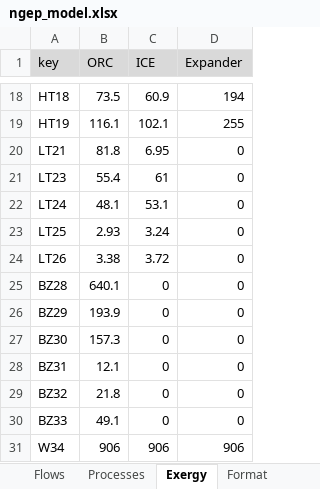
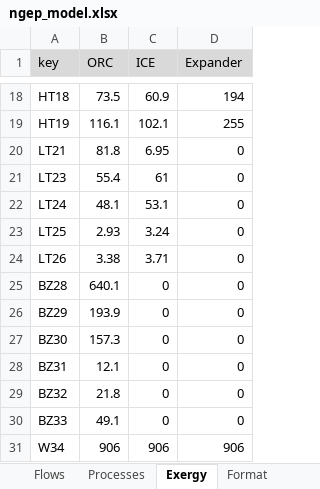
Before and after one commit to ctorrescuadra/TaesLab, an Excel workbook: Examples/ngep/ngep_model.xlsx, sheet Exergy, drawn as a sheet; only a part is shown, gaps mark what is left out; values as stored, in another font and other column widths than the file's, no borders; the diff names each change by its address in the sheet, - before the commit and + after, or states it on an @@ line.

Commit message:
Code Revision 250625
- Improve cExergyData connectivity graph
- Improve cProductiveStructure connectivity graph
- Redefine functions for flows and processes information

```diff
--- a/Examples/ngep/ngep_model.xlsx (sheet Exergy)
+++ b/Examples/ngep/ngep_model.xlsx (sheet Exergy)
-C24 (ICE): 3.72
+C24 (ICE): 3.71
```
Also changed, not shown: 10 other files.
